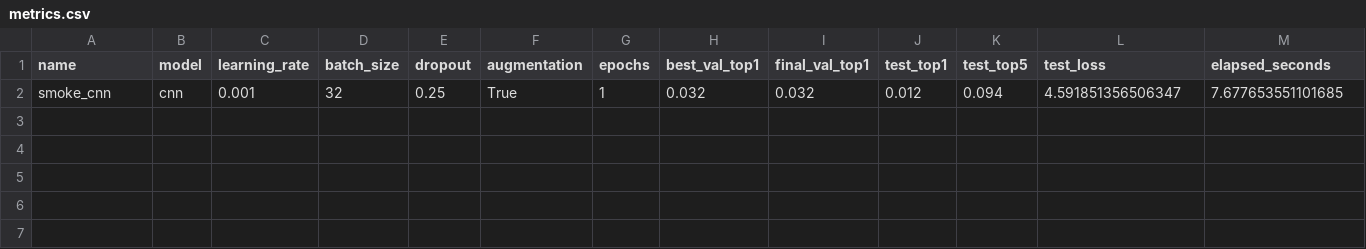
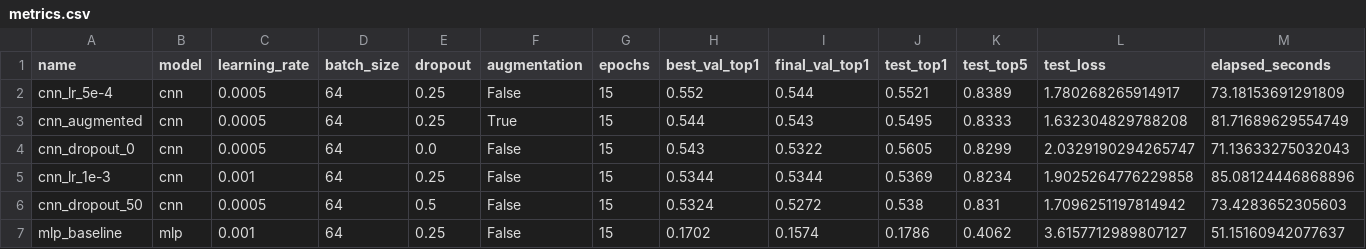
Before and after one commit to taha7860/Image-Classification, a CSV file: outputs/metrics.csv, drawn as a sheet; removed rows and columns are numbered as before the commit, all else as after; the diff names each change by its address in the sheet, - before the commit and + after, or states it on an @@ line.

```diff
--- a/outputs/metrics.csv
+++ b/outputs/metrics.csv
-row 2: smoke_cnn | cnn | 0.001 | 32 | 0.25 | True | 1 | 0.032 | 0.032 | 0.012 | 0.094 | 4.591851356506347 | 7.677653551101685
+row 2: cnn_lr_5e-4 | cnn | 0.0005 | 64 | 0.25 | False | 15 | 0.552 | 0.544 | 0.5521 | 0.8389 | 1.780268265914917 | 73.18153691291809
+row 3: cnn_augmented | cnn | 0.0005 | 64 | 0.25 | True | 15 | 0.544 | 0.543 | 0.5495 | 0.8333 | 1.632304829788208 | 81.71689629554749
+row 4: cnn_dropout_0 | cnn | 0.0005 | 64 | 0.0 | False | 15 | 0.543 | 0.5322 | 0.5605 | 0.8299 | 2.0329190294265747 | 71.13633275032043
+row 5: cnn_lr_1e-3 | cnn | 0.001 | 64 | 0.25 | False | 15 | 0.5344 | 0.5344 | 0.5369 | 0.8234 | 1.9025264776229858 | 85.08124446868896
+row 6: cnn_dropout_50 | cnn | 0.0005 | 64 | 0.5 | False | 15 | 0.5324 | 0.5272 | 0.538 | 0.831 | 1.7096251197814942 | 73.4283652305603
+row 7: mlp_baseline | mlp | 0.001 | 64 | 0.25 | False | 15 | 0.1702 | 0.1574 | 0.1786 | 0.4062 | 3.6157712989807127 | 51.15160942077637
```
Also changed, not shown: outputs/per_class_accuracy_best.csv, 13 other files.
